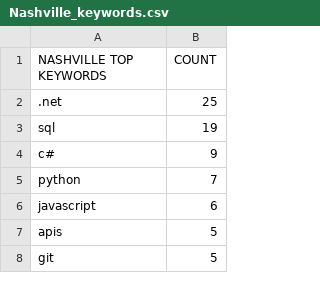
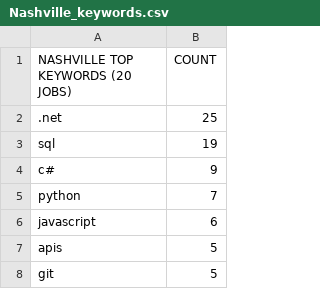
Before and after one commit to mingledorff/DIR, a CSV file: JobSearchScraping/data/Nashville_keywords.csv, drawn as a sheet; only a part is shown.

```diff
--- a/JobSearchScraping/data/Nashville_keywords.csv
+++ b/JobSearchScraping/data/Nashville_keywords.csv
@@ -1,2 +1,2 @@
-NASHVILLE TOP KEYWORDS,COUNT
+NASHVILLE TOP KEYWORDS (20 JOBS),COUNT
 .net,25
```
Also changed, not shown: JobSearchScraping/data/LosAngeles.csv, JobSearchScraping/data/LosAngeles_keywords.csv, 6 other files.
